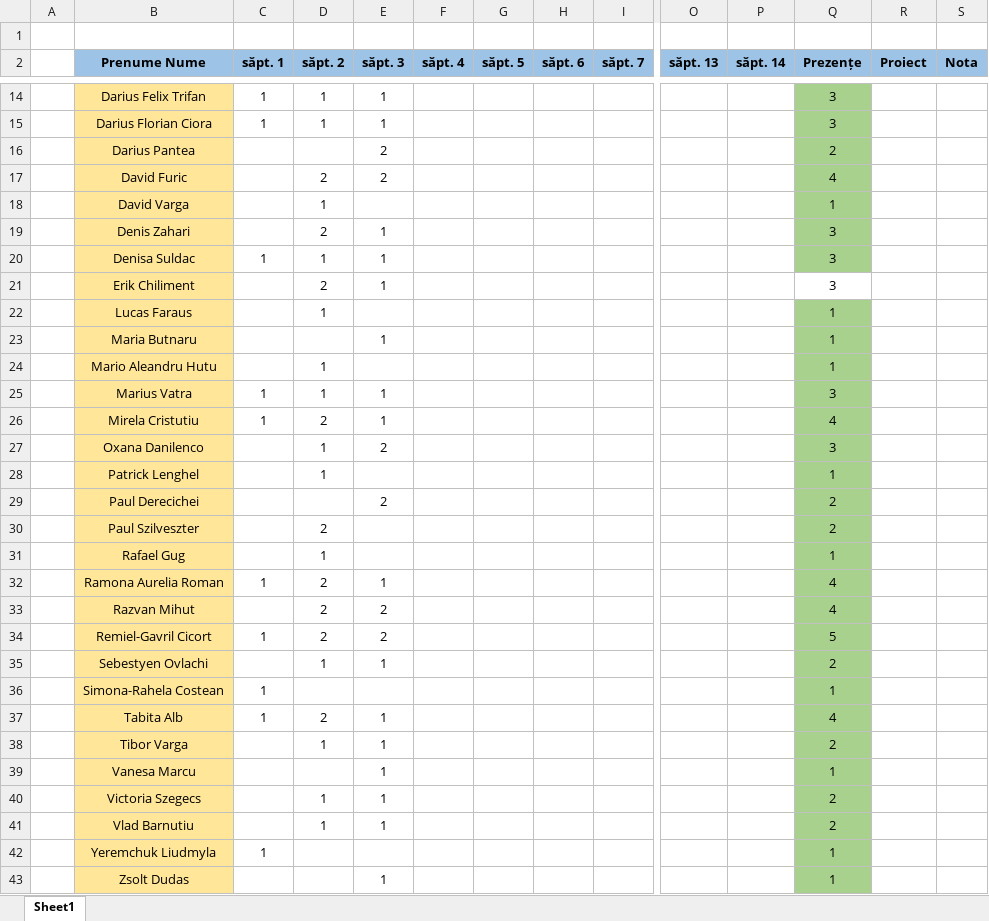
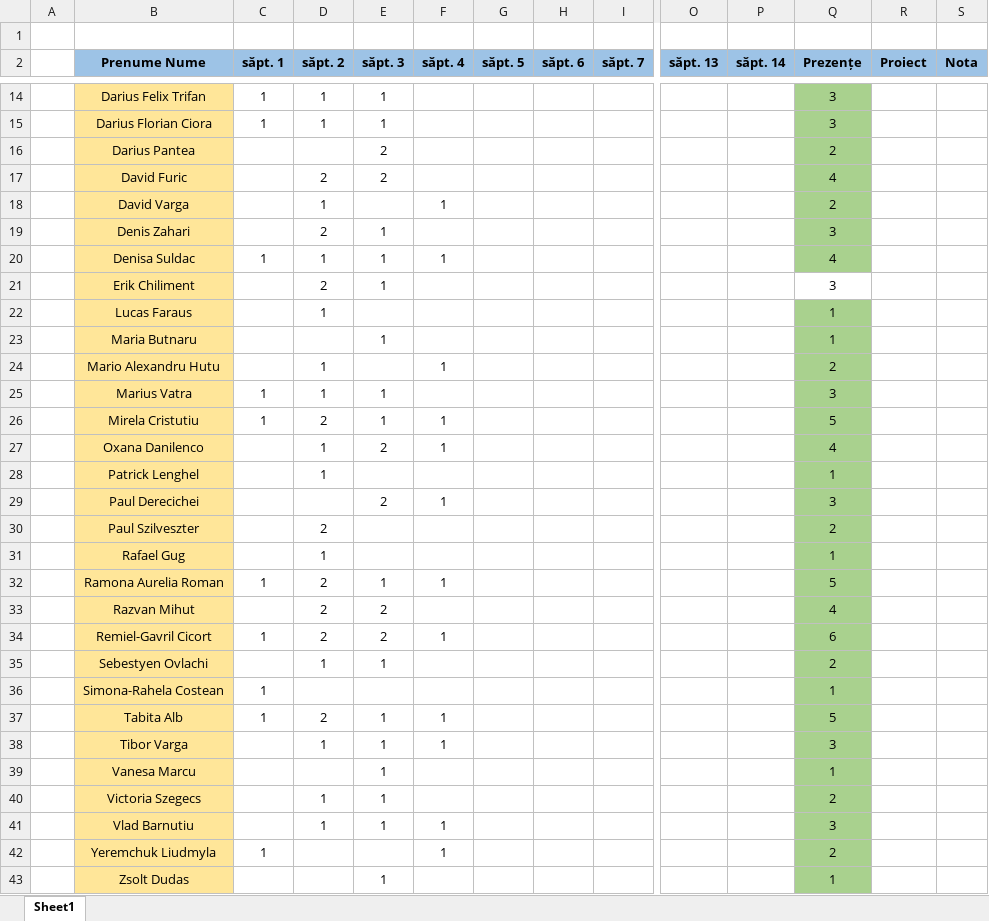
Before and after one commit to PelleRemus/Facultate_Promotia_2024_2027, an Excel workbook: Algoritmi Fundamentali/Prezenta.xlsx, sheet Sheet1, drawn as a sheet; only a part is shown, gaps mark what is left out; values as stored, in another font and other column widths than the file's, no borders; conditional formats not drawn; removed rows and columns are numbered as before the commit, all else as after; rows hold the shown columns only; the diff covers the shown part only; the diff names each change by its address in the sheet, - before the commit and + after, or states it on an @@ line.

```diff
--- a/Algoritmi Fundamentali/Prezenta.xlsx (sheet Sheet1)
+++ b/Algoritmi Fundamentali/Prezenta.xlsx (sheet Sheet1)
-F18 (săpt. 4): (empty)
+F18 (săpt. 4): 1
-Q18 (Prezențe): 1
+Q18 (Prezențe): 2
-F20 (săpt. 4): (empty)
+F20 (săpt. 4): 1
-Q20 (Prezențe): 3
+Q20 (Prezențe): 4
-row 24:  | Mario Aleandru Hutu |  | 1 |  |  |  |  |  |  |  | 1
+row 24:  | Mario Alexandru Hutu |  | 1 |  | 1 |  |  |  |  |  | 2
-F26:F27 (săpt. 4): (empty)
+F26:F27 (săpt. 4): 1
-Q26 (Prezențe): 4
+Q26 (Prezențe): 5
-Q27 (Prezențe): 3
+Q27 (Prezențe): 4
-F29 (săpt. 4): (empty)
+F29 (săpt. 4): 1
-Q29 (Prezențe): 2
+Q29 (Prezențe): 3
-F32 (săpt. 4): (empty)
+F32 (săpt. 4): 1
-Q32 (Prezențe): 4
+Q32 (Prezențe): 5
-F34 (săpt. 4): (empty)
+F34 (săpt. 4): 1
-Q34 (Prezențe): 5
+Q34 (Prezențe): 6
-F37:F38 (săpt. 4): (empty)
+F37:F38 (săpt. 4): 1
-Q37 (Prezențe): 4
+Q37 (Prezențe): 5
-Q38 (Prezențe): 2
+Q38 (Prezențe): 3
-F41:F42 (săpt. 4): (empty)
+F41:F42 (săpt. 4): 1
-Q41 (Prezențe): 2
+Q41 (Prezențe): 3
-Q42 (Prezențe): 1
+Q42 (Prezențe): 2
```
Also changed, not shown: 3 added rows and 11 edited cells elsewhere in this sheet, 18 other files.
